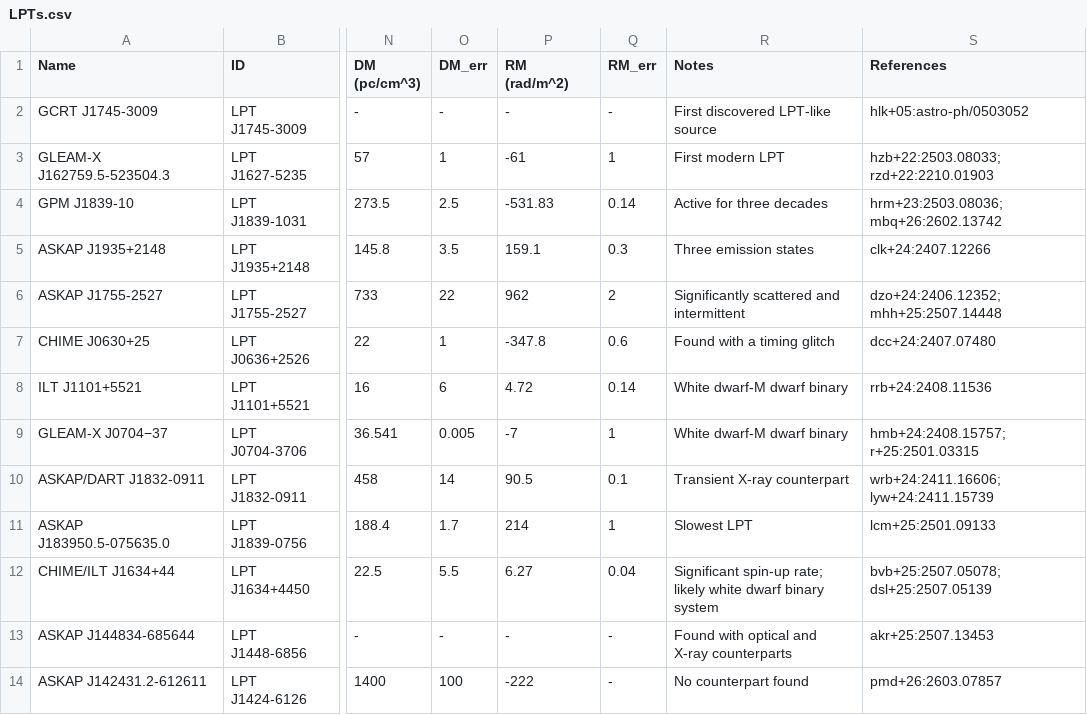
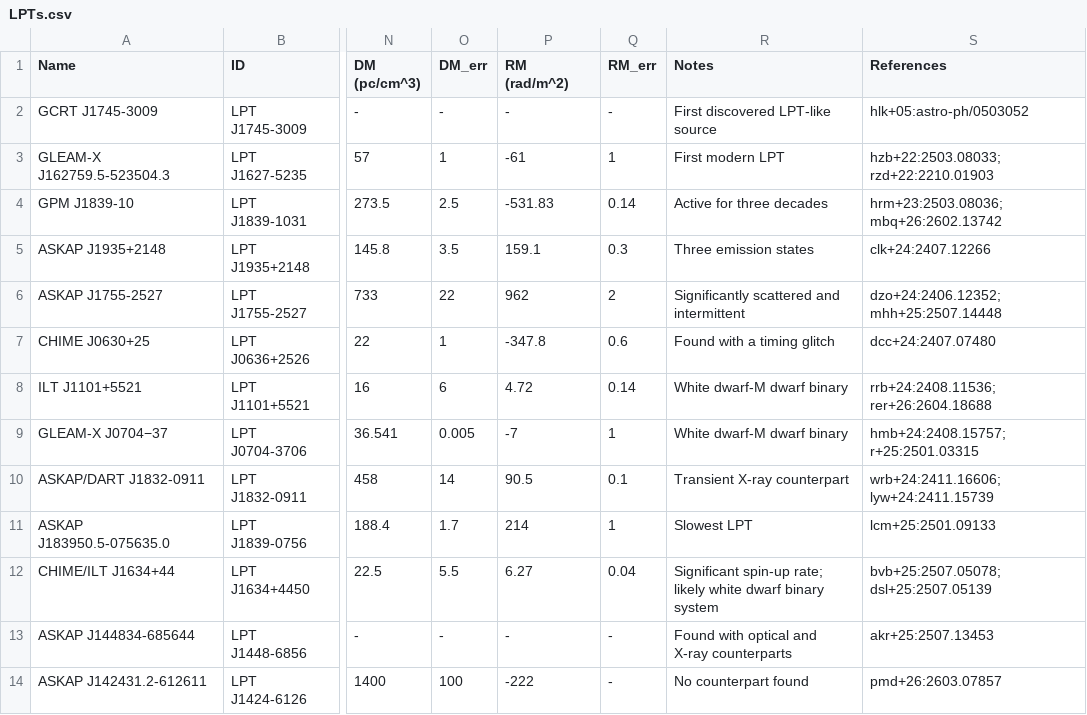
Before and after one commit to PSR-Jake/lptcat, a CSV file: LPTs.csv, drawn as a sheet; only a part is shown, gaps mark what is left out; the diff names each change by its address in the sheet, - before the commit and + after, or states it on an @@ line.

```diff
--- a/LPTs.csv
+++ b/LPTs.csv
-S8 (References): rrb+24:2408.11536
+S8 (References): rrb+24:2408.11536; rer+26:2604.18688
```
Also changed, not shown: updates.csv.
